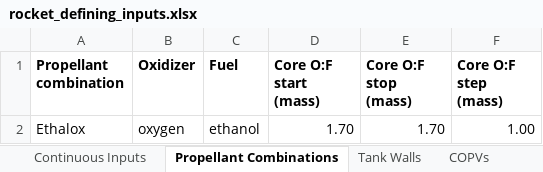
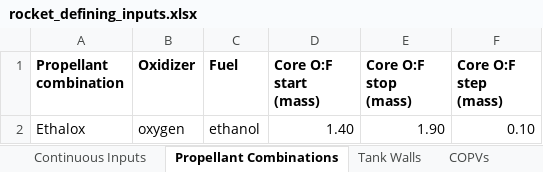
Before and after one commit to Purdue-Space-Program/PSPL_Rocket_4_Sizing, an Excel workbook: data/inputs/rocket_defining_inputs.xlsx, sheet Propellant Combinations, drawn as a sheet; values as stored, in another font and other column widths than the file's, no borders; the diff names each change by its address in the sheet, - before the commit and + after, or states it on an @@ line.

```diff
--- a/data/inputs/rocket_defining_inputs.xlsx (sheet Propellant Combinations)
+++ b/data/inputs/rocket_defining_inputs.xlsx (sheet Propellant Combinations)
-D2 (Core O:F start (mass)): 1.70
+D2 (Core O:F start (mass)): 1.40
-E2 (Core O:F stop (mass)): 1.70
+E2 (Core O:F stop (mass)): 1.90
-F2 (Core O:F step (mass)): 1.00
+F2 (Core O:F step (mass)): 0.10
```
Also changed, not shown: sheet Continuous Inputs, 13 other files.
